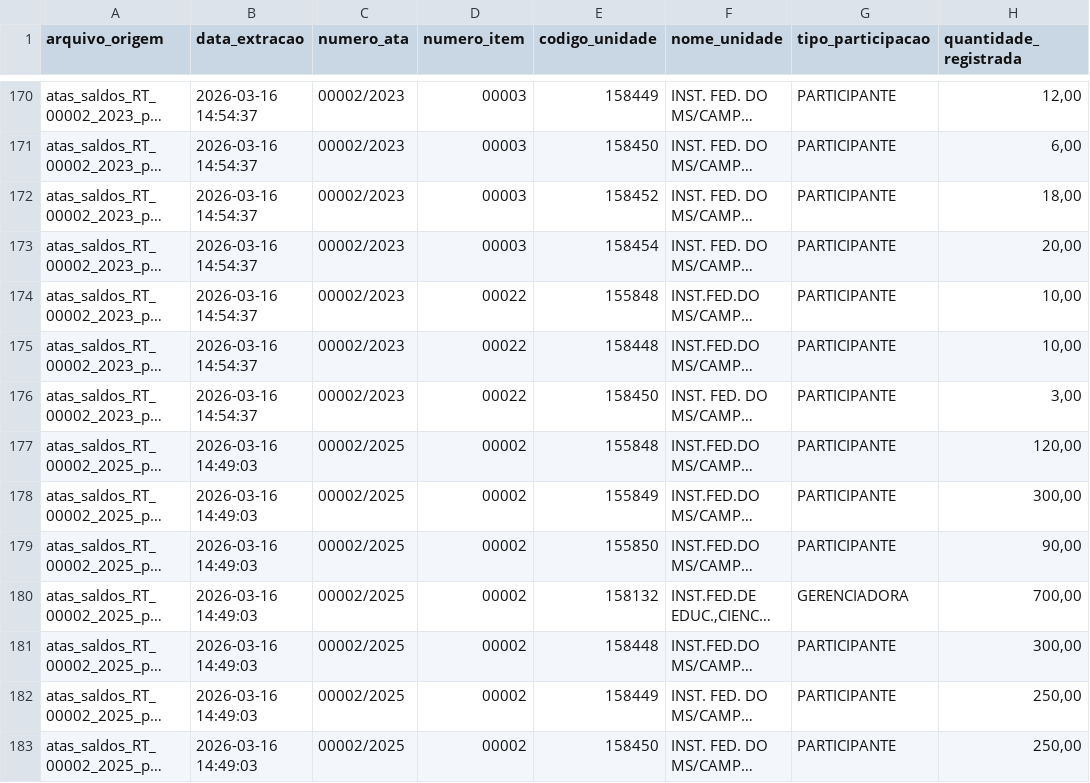
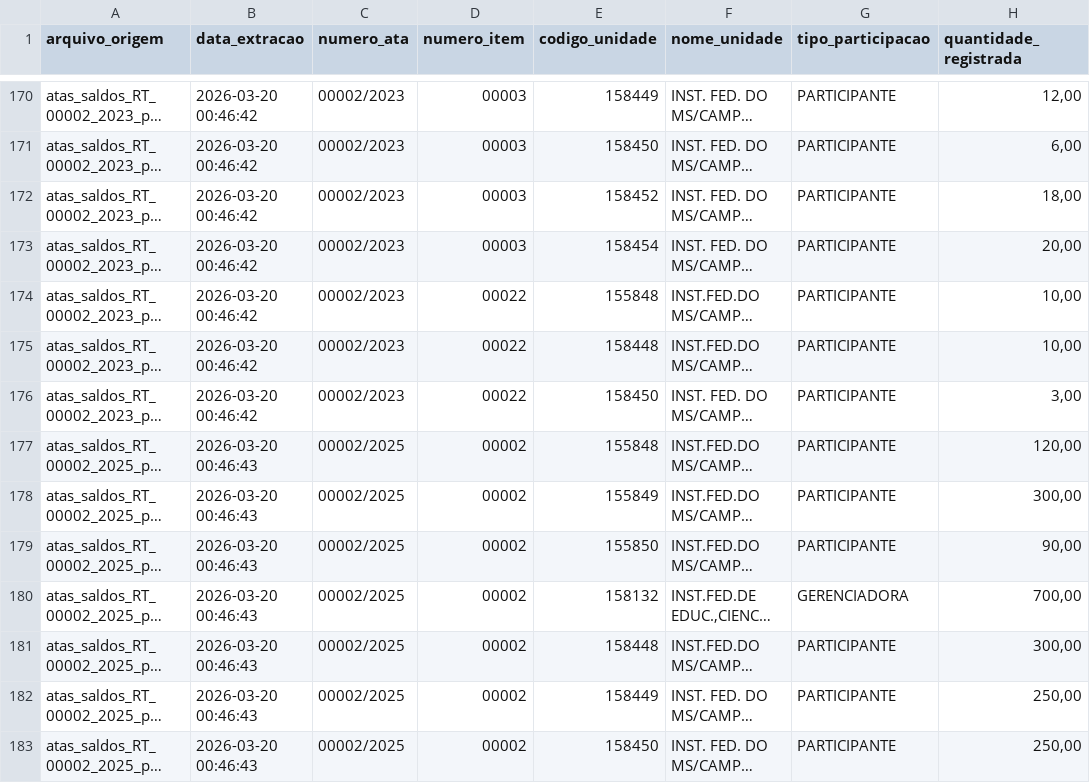
Before and after one commit to tingolopes/comprasgovIFMS, a CSV file: data/atas_saldos.csv, drawn as a sheet; only a part is shown, gaps mark what is left out; long unchanged cells end in …; the diff covers the shown part only; the diff names each change by its address in the sheet, - before the commit and + after, or states it on an @@ line.

```diff
--- a/data/atas_saldos.csv
+++ b/data/atas_saldos.csv
-B170:B176 (data_extracao): 2026-03-16 14:54:37
+B170:B176 (data_extracao): 2026-03-20 00:46:42
-B177:B183 (data_extracao): 2026-03-16 14:49:03
+B177:B183 (data_extracao): 2026-03-20 00:46:43
```
Also changed, not shown: 72 edited cells elsewhere in this file.
